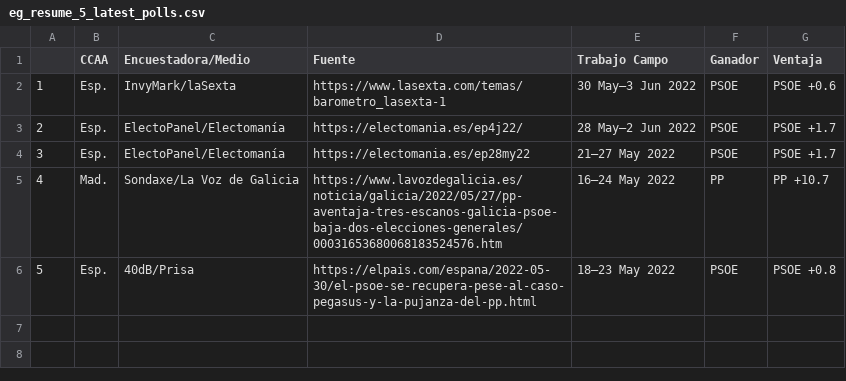
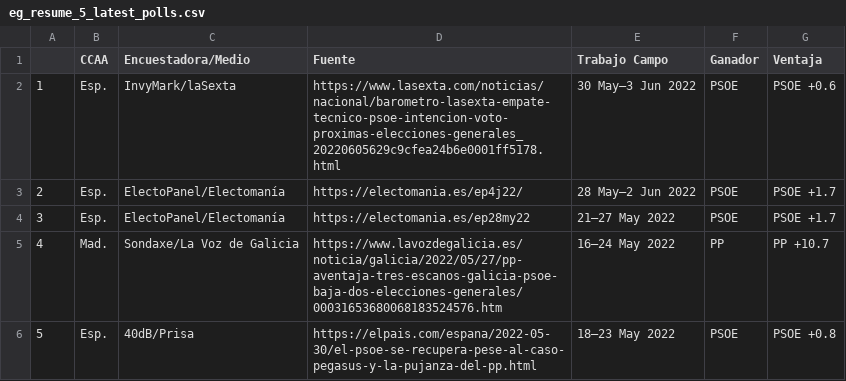
Before and after one commit to endikasatu/encuestas_esp, a CSV file: data/eg_resume_5_latest_polls.csv, drawn as a sheet.

```diff
--- a/data/eg_resume_5_latest_polls.csv
+++ b/data/eg_resume_5_latest_polls.csv
@@ -1,3 +1,3 @@
 "","CCAA","Encuestadora/Medio","Fuente","Trabajo Campo","Ganador","Ventaja"
-"1","Esp.","InvyMark/laSexta","https://www.lasexta.com/temas/barometro_lasexta-1","30 May–3 Jun 2022","PSOE","PSOE +0.6"
+"1","Esp.","InvyMark/laSexta","https://www.lasexta.com/noticias/nacional/barometro-lasexta-empate-tecnico-psoe-intencion-voto-proximas-elecciones-generales_20220605629c9cfea24b6e0001ff5178.html","30 May–3 Jun 2022","PSOE","PSOE +0.6"
 "2","Esp.","ElectoPanel/Electomanía","https://electomania.es/ep4j22/","28 May–2 Jun 2022","PSOE","PSOE +1.7"
```
Also changed, not shown: data/spain_latest_polls.csv, 3 other files.
